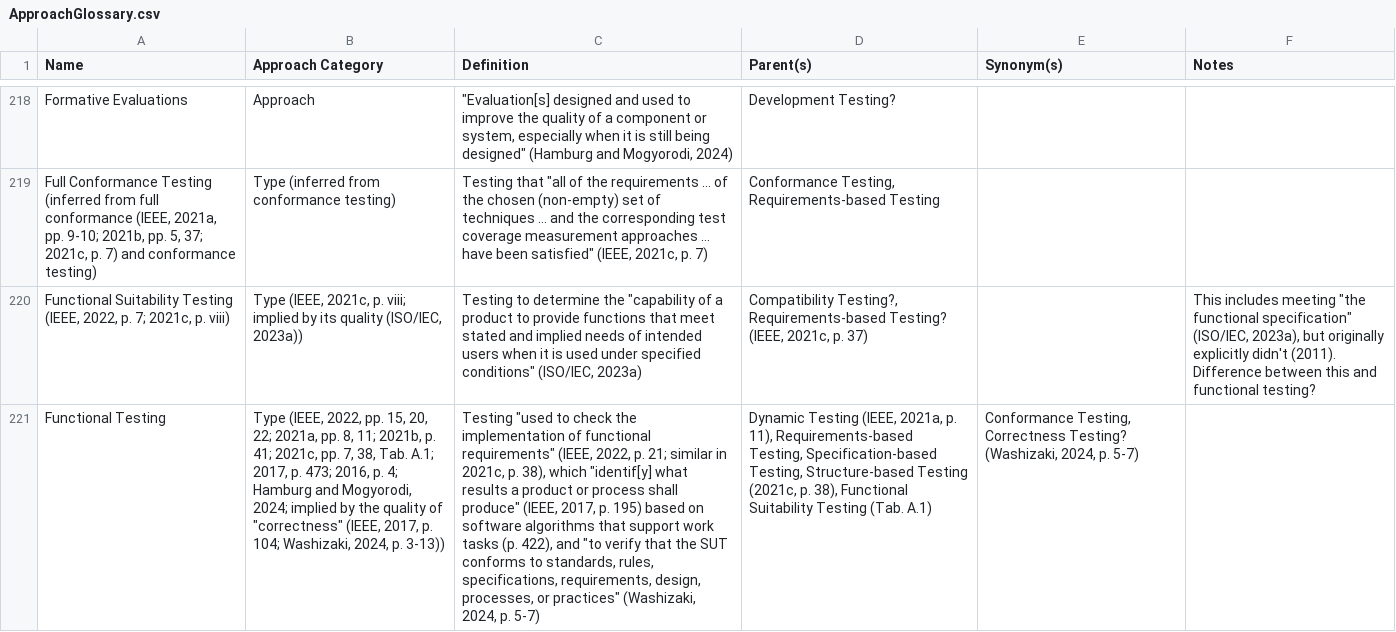
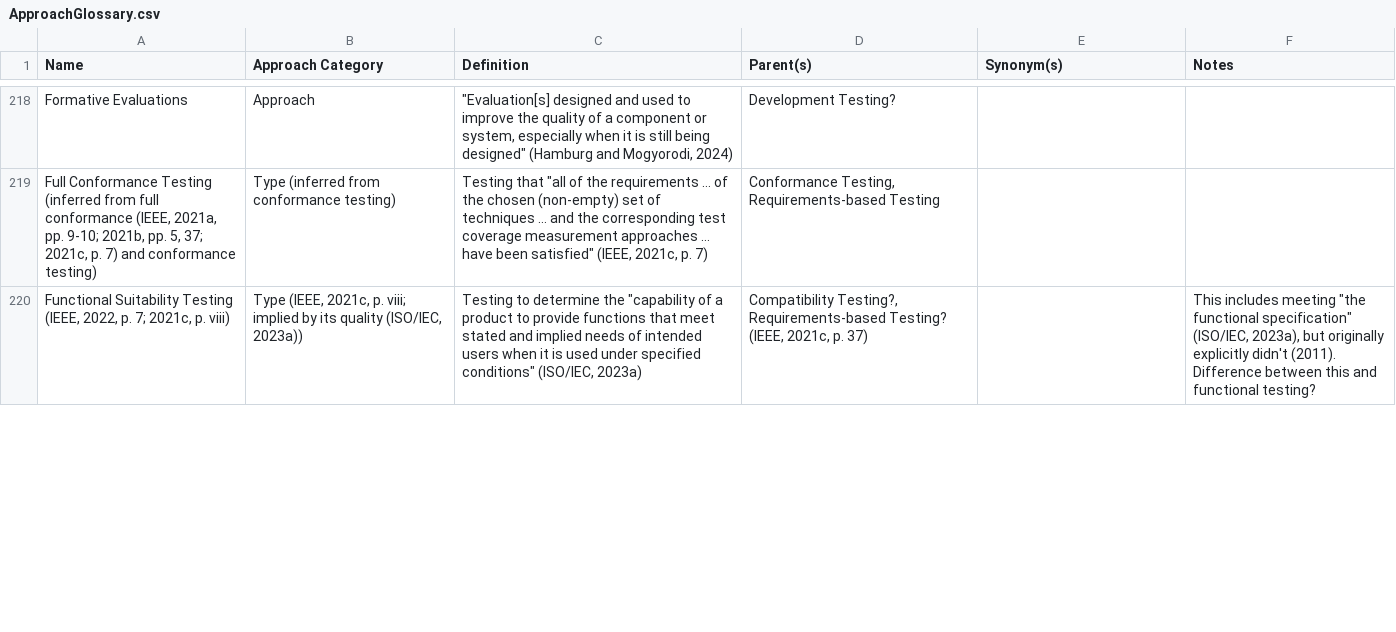
Before and after one commit to samm82/TestingTesting, a CSV file: ApproachGlossary.csv, drawn as a sheet; only a part is shown, gaps mark what is left out; the diff covers the shown part only; the diff names each change by its address in the sheet, - before the commit and + after, or states it on an @@ line.

Commit message:
Merge functional testing rows in glossary
I had one for it as a technique and one as a type; these have now been merged
This now makes the Correctness Testing section redundant
Remove corr/func syn flaw section; #223
Update some citations from SouzaEtAl2017 and BarbosaEtAl2006

```diff
--- a/ApproachGlossary.csv
+++ b/ApproachGlossary.csv
-row 221: Functional Testing | Type (IEEE, 2022, pp. 15, 20, 22; 2021a, pp. 8, 11; 2021b, p. 41; 2021c, pp. 7, 38, Tab. A.1; 2017, p. 473; 2016, p. 4; Hamburg and Mogyorodi, 2024; implied by the quality of "correctness" (IEEE, 2017, p. 104; Washizaki, 2024, p. 3-13)) | Testing "used to check the implementation of functional requirements" (IEEE, 2022, p. 21; similar in 2021c, p. 38), which "identif[y] what results a product or process shall produce" (IEEE, 2017, p. 195) based on software algorithms that support work tasks (p. 422), and "to verify that the SUT conforms to standards, rules, specifications, requirements, design, processes, or practices" (Washizaki, 2024, p. 5-7) | Dynamic Testing (IEEE, 2021a, p. 11), Requirements-based Testing, Specification-based Testing, Structure-based Testing (2021c, p. 38), Functional Suitability Testing (Tab. A.1) | Conformance Testing, Correctness Testing? (Washizaki, 2024, p. 5-7)
```
Also changed, not shown: 26 edited cells elsewhere in this file, 5 other files.
